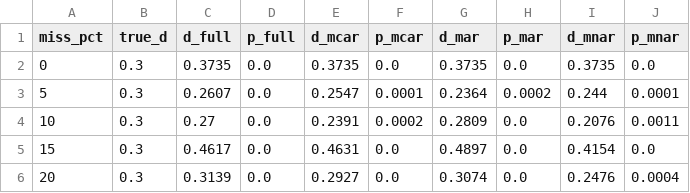
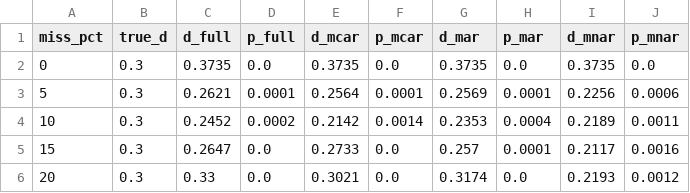
Before and after one commit to sm-hasanulbari/diabetes-trial-edi-equity, a CSV file: edi-recruitment-bias-monitoring/python/stats_missing_data.csv, drawn as a sheet; only a part is shown; the diff covers the shown part only.

```diff
--- a/edi-recruitment-bias-monitoring/python/stats_missing_data.csv
+++ b/edi-recruitment-bias-monitoring/python/stats_missing_data.csv
@@ -2,5 +2,5 @@ miss_pct,true_d,d_full,p_full,d_mcar,p_mcar,d_mar,p_mar,d_mnar,p_mnar
 0,0.3,0.3735,0.0,0.3735,0.0,0.3735,0.0,0.3735,0.0
-5,0.3,0.2607,0.0,0.2547,0.0001,0.2364,0.0002,0.244,0.0001
-10,0.3,0.27,0.0,0.2391,0.0002,0.2809,0.0,0.2076,0.0011
-15,0.3,0.4617,0.0,0.4631,0.0,0.4897,0.0,0.4154,0.0
-20,0.3,0.3139,0.0,0.2927,0.0,0.3074,0.0,0.2476,0.0004
+5,0.3,0.2621,0.0001,0.2564,0.0001,0.2569,0.0001,0.2256,0.0006
+10,0.3,0.2452,0.0002,0.2142,0.0014,0.2353,0.0004,0.2189,0.0011
+15,0.3,0.2647,0.0,0.2733,0.0,0.257,0.0001,0.2117,0.0016
+20,0.3,0.33,0.0,0.3021,0.0,0.3174,0.0,0.2193,0.0012
```
Also changed, not shown: 39 edited cells elsewhere in this file, edi-recruitment-bias-monitoring/python/stats_bayes.csv, edi-recruitment-bias-monitoring/python/stats_subgroup.csv, 7 other files.
